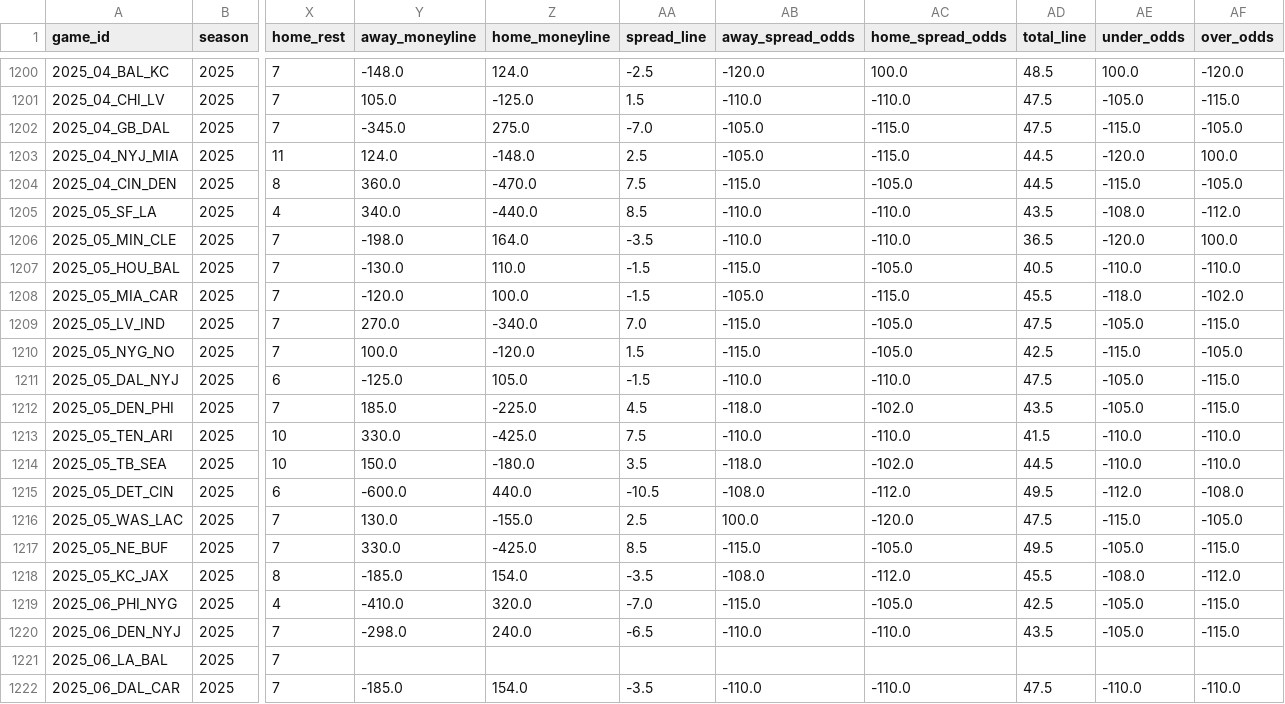
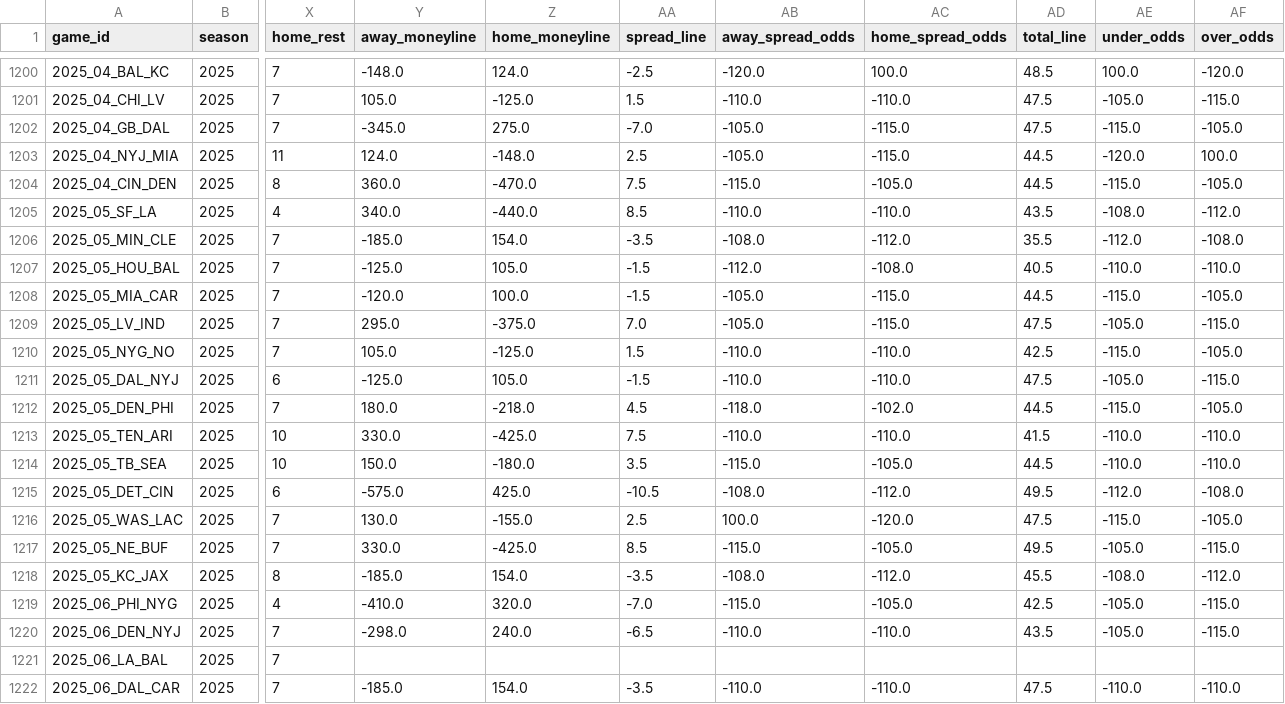
Before and after one commit to dstaggs-15/fantasymanager25, a CSV file: docs/data/raw/schedule_raw.csv, drawn as a sheet; only a part is shown, gaps mark what is left out; the diff covers the shown part only; the diff names each change by its address in the sheet, - before the commit and + after, or states it on an @@ line.

```diff
--- a/docs/data/raw/schedule_raw.csv
+++ b/docs/data/raw/schedule_raw.csv
-Y1206 (away_moneyline): -198.0
+Y1206 (away_moneyline): -185.0
-Z1206 (home_moneyline): 164.0
+Z1206 (home_moneyline): 154.0
-AB1206 (away_spread_odds): -110.0
+AB1206 (away_spread_odds): -108.0
-AC1206 (home_spread_odds): -110.0
+AC1206 (home_spread_odds): -112.0
-AD1206 (total_line): 36.5
+AD1206 (total_line): 35.5
-AE1206 (under_odds): -120.0
+AE1206 (under_odds): -112.0
-AF1206 (over_odds): 100.0
+AF1206 (over_odds): -108.0
-Y1207 (away_moneyline): -130.0
+Y1207 (away_moneyline): -125.0
-Z1207 (home_moneyline): 110.0
+Z1207 (home_moneyline): 105.0
-AB1207 (away_spread_odds): -115.0
+AB1207 (away_spread_odds): -112.0
-AC1207 (home_spread_odds): -105.0
+AC1207 (home_spread_odds): -108.0
-AD1208 (total_line): 45.5
+AD1208 (total_line): 44.5
-AE1208 (under_odds): -118.0
+AE1208 (under_odds): -115.0
-AF1208 (over_odds): -102.0
+AF1208 (over_odds): -105.0
-Y1209 (away_moneyline): 270.0
+Y1209 (away_moneyline): 295.0
-Z1209 (home_moneyline): -340.0
+Z1209 (home_moneyline): -375.0
-AB1209 (away_spread_odds): -115.0
+AB1209 (away_spread_odds): -105.0
-AC1209 (home_spread_odds): -105.0
+AC1209 (home_spread_odds): -115.0
-Y1210 (away_moneyline): 100.0
+Y1210 (away_moneyline): 105.0
-Z1210 (home_moneyline): -120.0
+Z1210 (home_moneyline): -125.0
-AB1210 (away_spread_odds): -115.0
+AB1210 (away_spread_odds): -110.0
-AC1210 (home_spread_odds): -105.0
+AC1210 (home_spread_odds): -110.0
-Y1212 (away_moneyline): 185.0
+Y1212 (away_moneyline): 180.0
-Z1212 (home_moneyline): -225.0
+Z1212 (home_moneyline): -218.0
-AD1212 (total_line): 43.5
+AD1212 (total_line): 44.5
-AE1212 (under_odds): -105.0
+AE1212 (under_odds): -115.0
-AF1212 (over_odds): -115.0
+AF1212 (over_odds): -105.0
-AB1214 (away_spread_odds): -118.0
+AB1214 (away_spread_odds): -115.0
-AC1214 (home_spread_odds): -102.0
+AC1214 (home_spread_odds): -105.0
-Y1215 (away_moneyline): -600.0
+Y1215 (away_moneyline): -575.0
-Z1215 (home_moneyline): 440.0
+Z1215 (home_moneyline): 425.0
```
Also changed, not shown: 5 edited cells elsewhere in this file.
